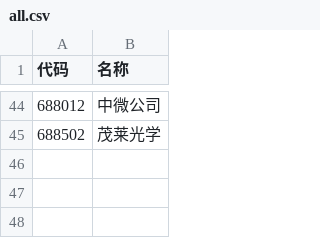
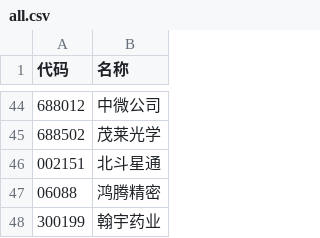
Before and after one commit to wizardbyron/invest.ai, a CSV file: input/portfolios/all.csv, drawn as a sheet; only a part is shown, gaps mark what is left out; the diff names each change by its address in the sheet, - before the commit and + after, or states it on an @@ line.

Commit message:
在all.csv中添加三只股票：北斗星通、鸿腾精密、翰宇药业

```diff
--- a/input/portfolios/all.csv
+++ b/input/portfolios/all.csv
+row 46: 002151 | 北斗星通
+row 47: 06088 | 鸿腾精密
+row 48: 300199 | 翰宇药业
```
